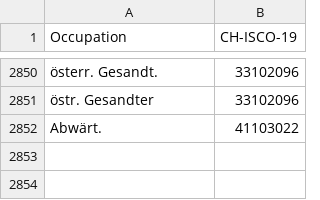
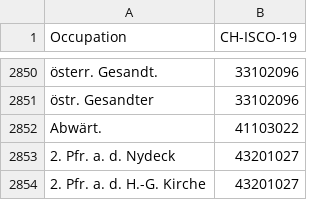
Before and after one commit to brawer/bern-addresses, a CSV file: src/occupations.csv, drawn as a sheet; only a part is shown, gaps mark what is left out; the diff names each change by its address in the sheet, - before the commit and + after, or states it on an @@ line.

Commit message:
Update occupations.csv (#379)

```diff
--- a/src/occupations.csv
+++ b/src/occupations.csv
+row 2853: 2. Pfr. a. d. Nydeck | 43201027
+row 2854: 2. Pfr. a. d. H.-G. Kirche | 43201027
```
